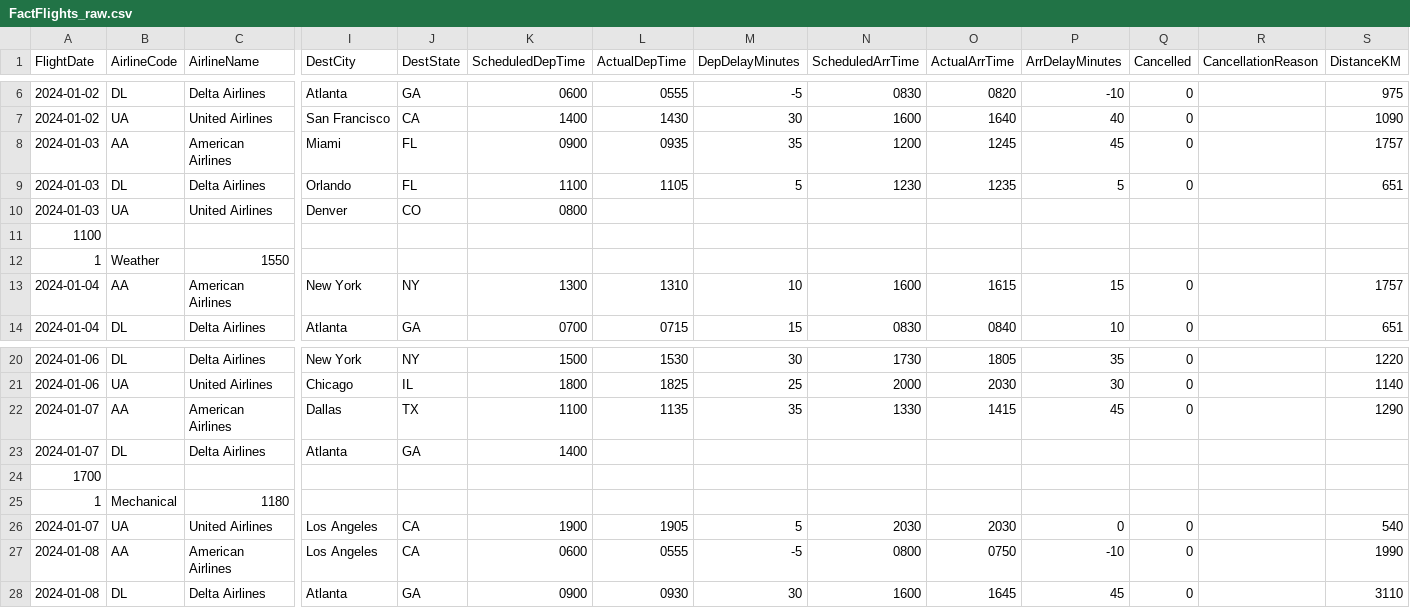
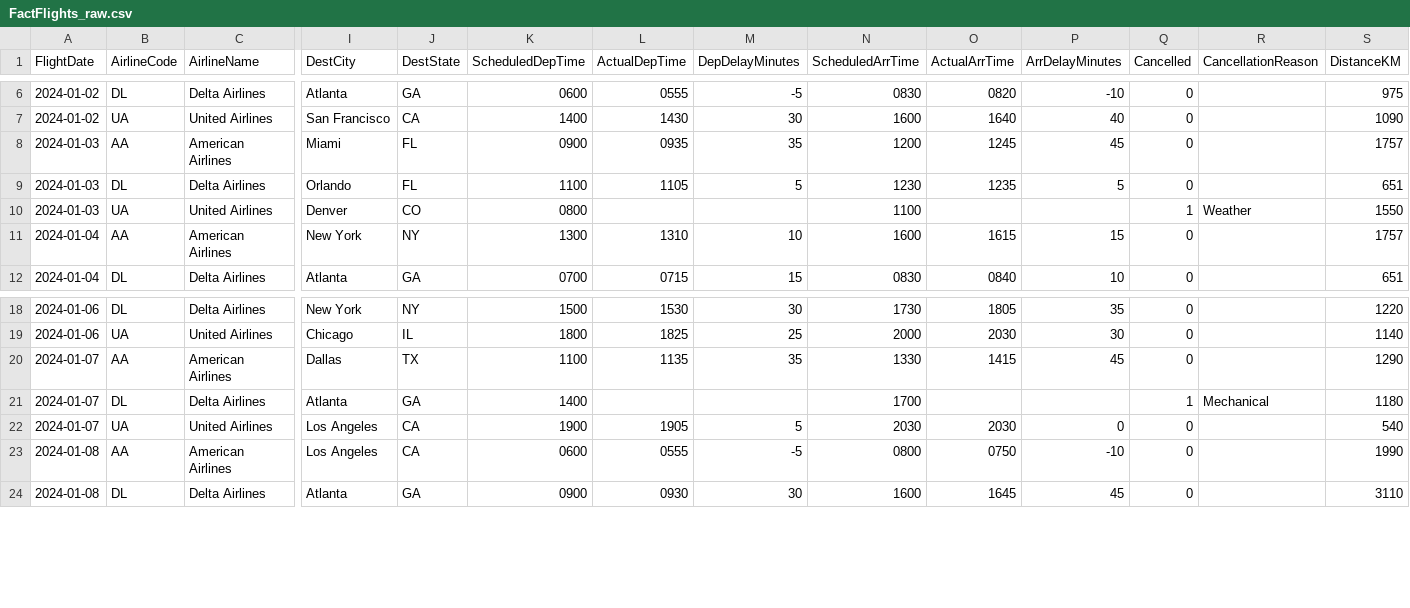
Before and after one commit to pkvillorente12/pktestlab, a CSV file: FactFlights_raw.csv, drawn as a sheet; only a part is shown, gaps mark what is left out; removed rows and columns are numbered as before the commit, all else as after; rows hold the shown columns only; the diff names each change by its address in the sheet, - before the commit and + after, or states it on an @@ line.

Commit message:
Fix formatting and clean up FactFlights_raw.csv

```diff
--- a/FactFlights_raw.csv
+++ b/FactFlights_raw.csv
-N10 (ScheduledArrTime): (empty)
+N10 (ScheduledArrTime): 1100
-Q10 (Cancelled): (empty)
+Q10 (Cancelled): 1
-R10 (CancellationReason): (empty)
+R10 (CancellationReason): Weather
-S10 (DistanceKM): (empty)
+S10 (DistanceKM): 1550
-row 11: 1100
-row 12: 1 | Weather | 1550
-N21 (ScheduledArrTime): (empty)
+N21 (ScheduledArrTime): 1700
-Q21 (Cancelled): (empty)
+Q21 (Cancelled): 1
-R21 (CancellationReason): (empty)
+R21 (CancellationReason): Mechanical
-S21 (DistanceKM): (empty)
+S21 (DistanceKM): 1180
-row 24: 1700
-row 25: 1 | Mechanical | 1180
```
